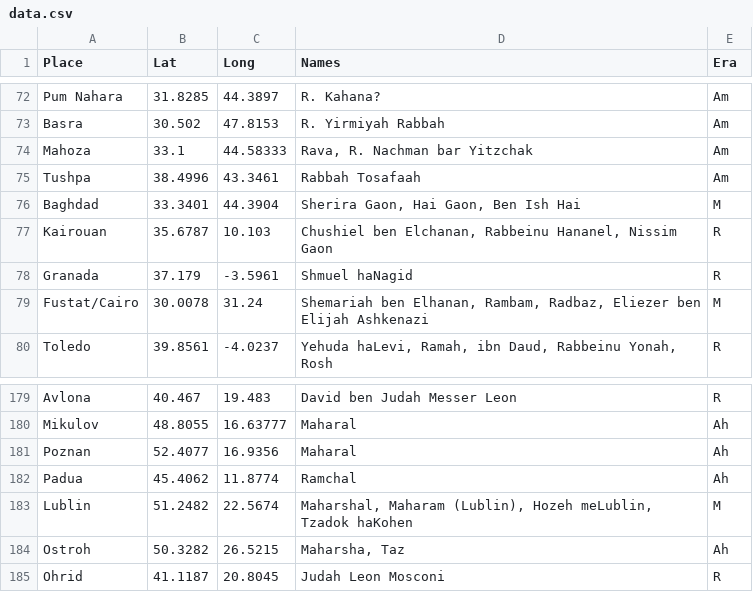
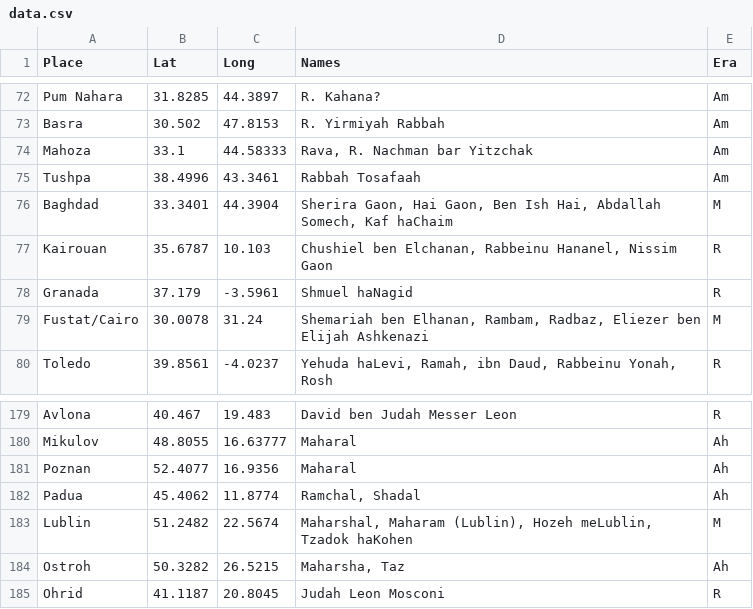
Before and after one commit to shlomo232/RabbiMap, a CSV file: data.csv, drawn as a sheet; only a part is shown, gaps mark what is left out; the diff covers the shown part only.

Commit message:
more sephardim

```diff
--- a/data.csv
+++ b/data.csv
@@ -75,3 +75,3 @@ Mahoza;33.1;44.58333;Rava, R. Nachman bar Yitzchak;Am
 Tushpa;38.4996;43.3461;Rabbah Tosafaah;Am
-Baghdad;33.3401;44.3904;Sherira Gaon, Hai Gaon, Ben Ish Hai;M
+Baghdad;33.3401;44.3904;Sherira Gaon, Hai Gaon, Ben Ish Hai, Abdallah Somech, Kaf haChaim;M
 Kairouan;35.6787;10.103;Chushiel ben Elchanan, Rabbeinu Hananel, Nissim Gaon;R
@@ -181,3 +181,3 @@ Mikulov;48.8055;16.63777;Maharal;Ah
 Poznan;52.4077;16.9356;Maharal;Ah
-Padua;45.4062;11.8774;Ramchal;Ah
+Padua;45.4062;11.8774;Ramchal, Shadal;Ah
 Lublin;51.2482;22.5674;Maharshal, Maharam (Lublin), Hozeh meLublin, Tzadok haKohen;M
```
Also changed, not shown: 10 added rows and 4 edited cells elsewhere in this file.
